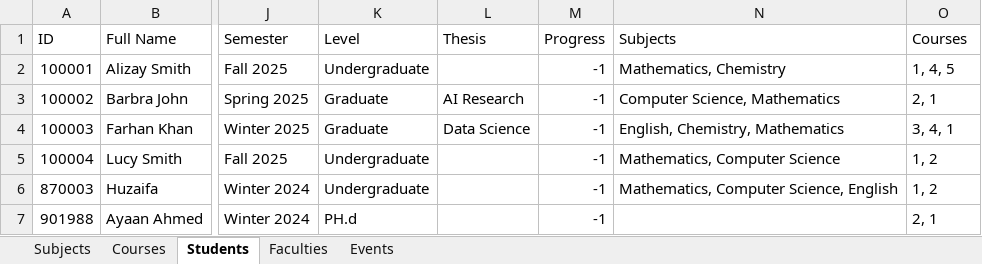
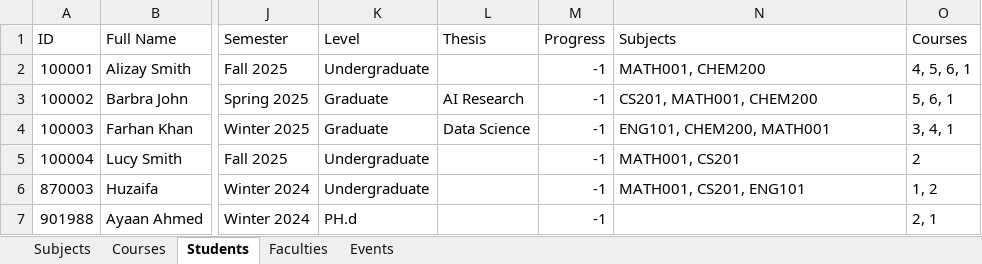
Before and after one commit to huzaifa1106/UniversityManagementSystem, an Excel workbook: src/UMS_Data.xlsx, sheet Students, drawn as a sheet; only a part is shown, gaps mark what is left out; values as stored, in another font and other column widths than the file's, no borders; the diff names each change by its address in the sheet, - before the commit and + after, or states it on an @@ line.

```diff
--- a/src/UMS_Data.xlsx (sheet Students)
+++ b/src/UMS_Data.xlsx (sheet Students)
-N2 (Subjects): Mathematics, Chemistry
+N2 (Subjects): MATH001, CHEM200
-O2 (Courses): 1, 4, 5
+O2 (Courses): 4, 5, 6, 1
-N3 (Subjects): Computer Science, Mathematics
+N3 (Subjects): CS201, MATH001, CHEM200
-O3 (Courses): 2, 1
+O3 (Courses): 5, 6, 1
-N4 (Subjects): English, Chemistry, Mathematics
+N4 (Subjects): ENG101, CHEM200, MATH001
-N5 (Subjects): Mathematics, Computer Science
+N5 (Subjects): MATH001, CS201
-O5 (Courses): 1, 2
+O5 (Courses): 2
-N6 (Subjects): Mathematics, Computer Science, English
+N6 (Subjects): MATH001, CS201, ENG101
```
Also changed, not shown: sheet Events, sheet Courses, sheet Subjects, 22 other files.
